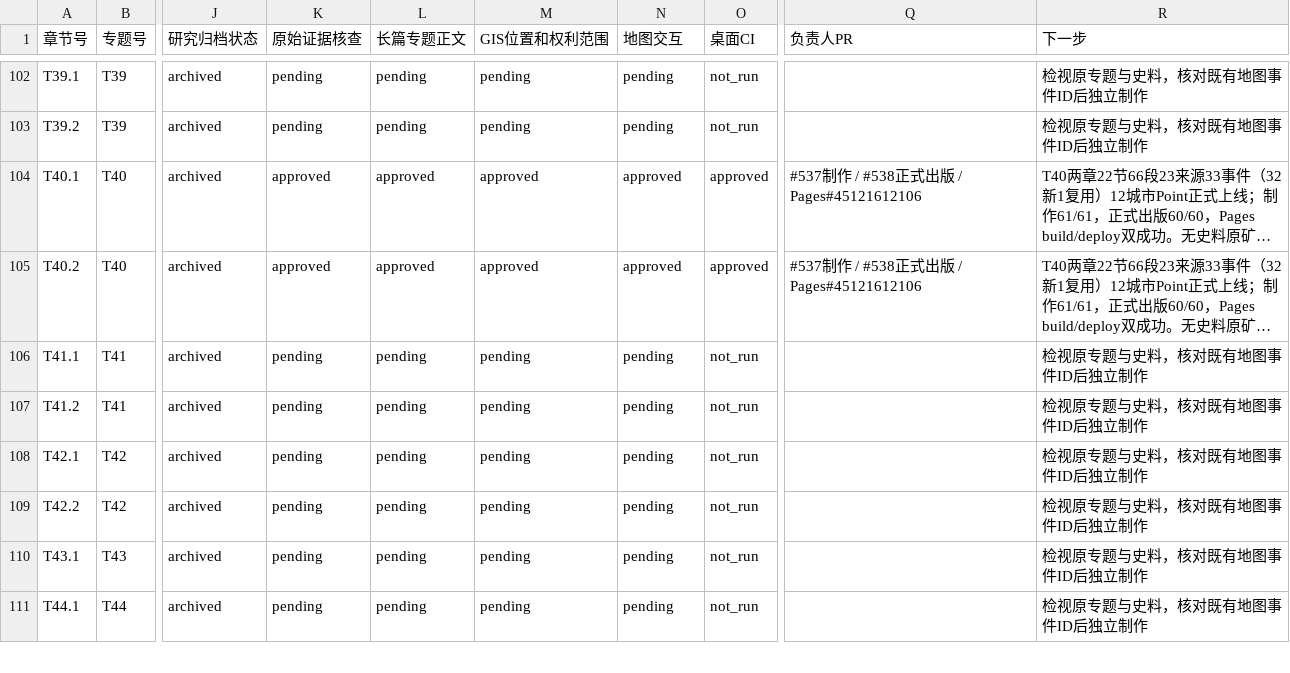
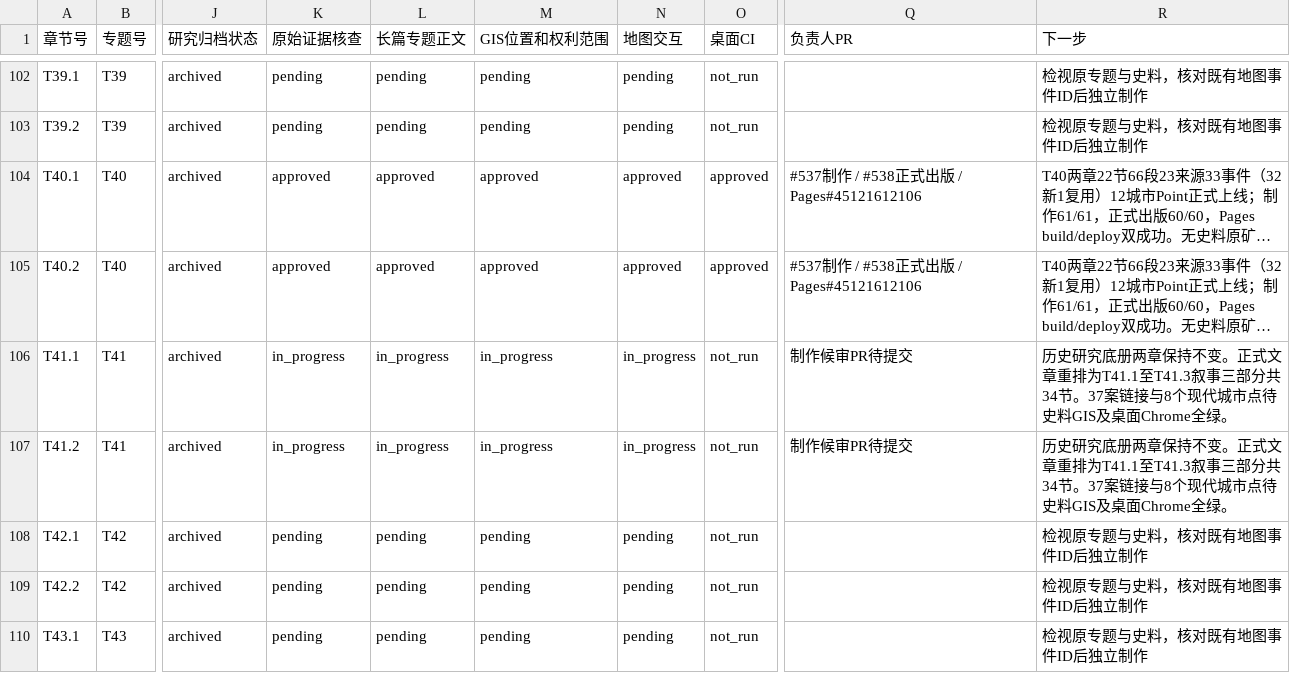
Before and after one commit to 1959124923wyz-sys/love-British-TV, a CSV file: research/19c/consolidated/CHAPTER_WORKBOARD.csv, drawn as a sheet; only a part is shown, gaps mark what is left out; the shorter side is filled out with more unchanged rows; long unchanged cells end in …; the diff names each change by its address in the sheet, - before the commit and + after, or states it on an @@ line.

```diff
--- a/research/19c/consolidated/CHAPTER_WORKBOARD.csv
+++ b/research/19c/consolidated/CHAPTER_WORKBOARD.csv
-K106:K107 (原始证据核查): pending
+K106:K107 (原始证据核查): in_progress
-L106:L107 (长篇专题正文): pending
+L106:L107 (长篇专题正文): in_progress
-M106:M107 (GIS位置和权利范围): pending
+M106:M107 (GIS位置和权利范围): in_progress
-N106:N107 (地图交互): pending
+N106:N107 (地图交互): in_progress
-Q106:Q107 (负责人PR): (empty)
+Q106:Q107 (负责人PR): 制作候审PR待提交
-R106:R107 (下一步): 检视原专题与史料，核对既有地图事件ID后独立制作
+R106:R107 (下一步): 历史研究底册两章保持不变。正式文章重排为T41.1至T41.3叙事三部分共34节。37案链接与8个现代城市点待史料GIS及桌面Chrome全绿。
```
Also changed, not shown: research/19c/consolidated/TOPIC_WORKBOARD.csv, 3 other files.
